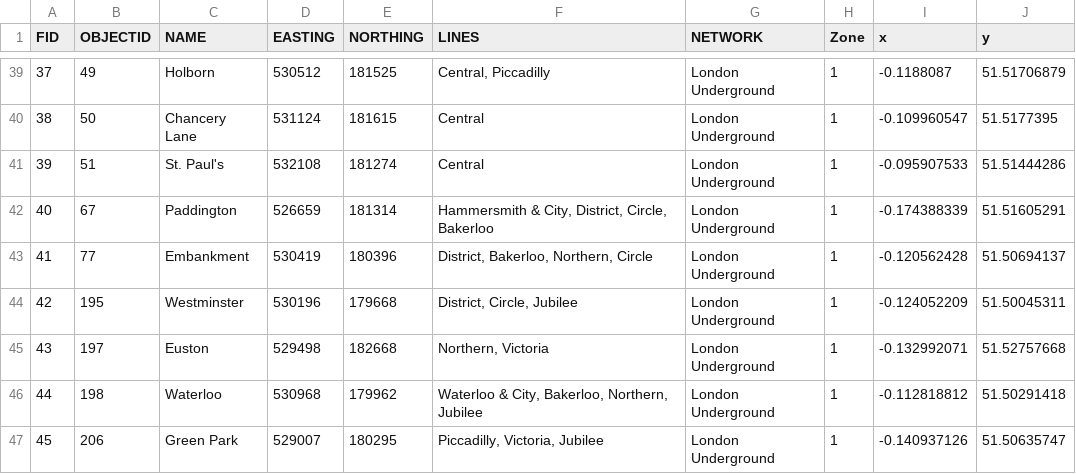
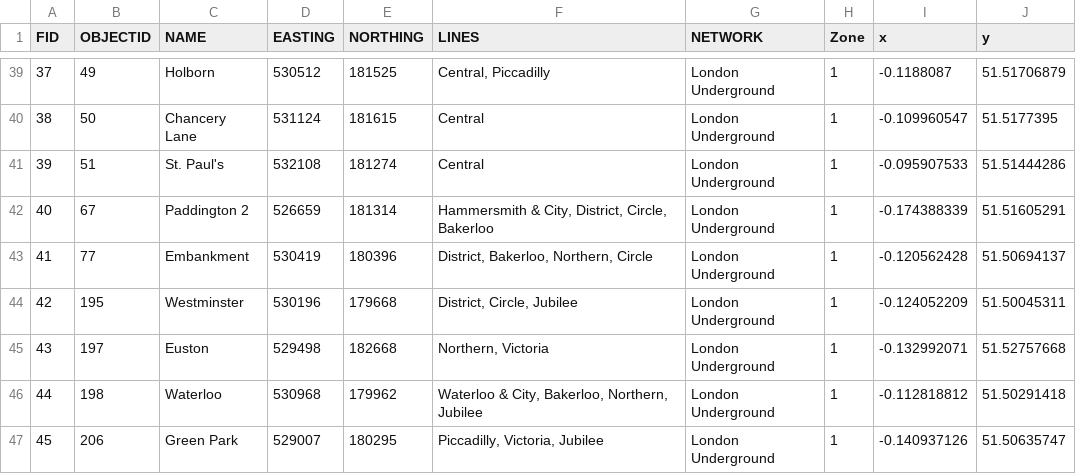
Before and after one commit to olaidczak/projekt-2, a CSV file: stations.csv, drawn as a sheet; only a part is shown, gaps mark what is left out.

Commit message:
Update stations.csv

```diff
--- a/stations.csv
+++ b/stations.csv
@@ -41,3 +41,3 @@ FID,OBJECTID,NAME,EASTING,NORTHING,LINES,NETWORK,Zone,x,y
 39,51,St. Paul's,532108,181274,Central,London Underground,1,-0.095907533,51.51444286
-40,67,Paddington,526659,181314,"Hammersmith & City, District, Circle, Bakerloo",London Underground,1,-0.174388339,51.51605291
+40,67,Paddington 2,526659,181314,"Hammersmith & City, District, Circle, Bakerloo",London Underground,1,-0.174388339,51.51605291
 41,77,Embankment,530419,180396,"District, Bakerloo, Northern, Circle",London Underground,1,-0.120562428,51.50694137
```
